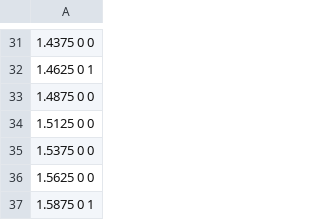
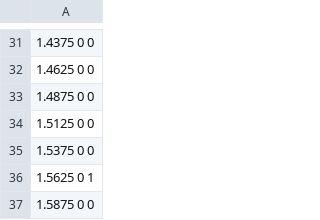
Before and after one commit to maghasemzadeh/MDE-plus-Intrinsic-matrix, a CSV file: thesis/figures/curves/scale_ratio_hist.csv, drawn as a sheet; only a part is shown, gaps mark what is left out; the diff covers the shown part only; the diff names each change by its address in the sheet, - before the commit and + after, or states it on an @@ line.

```diff
--- a/thesis/figures/curves/scale_ratio_hist.csv
+++ b/thesis/figures/curves/scale_ratio_hist.csv
-A32: 1.4625 0 1
+A32: 1.4625 0 0
-A36: 1.5625 0 0
+A36: 1.5625 0 1
-A37: 1.5875 0 1
+A37: 1.5875 0 0
```
Also changed, not shown: 28 edited cells elsewhere in this file, 10 other files.
